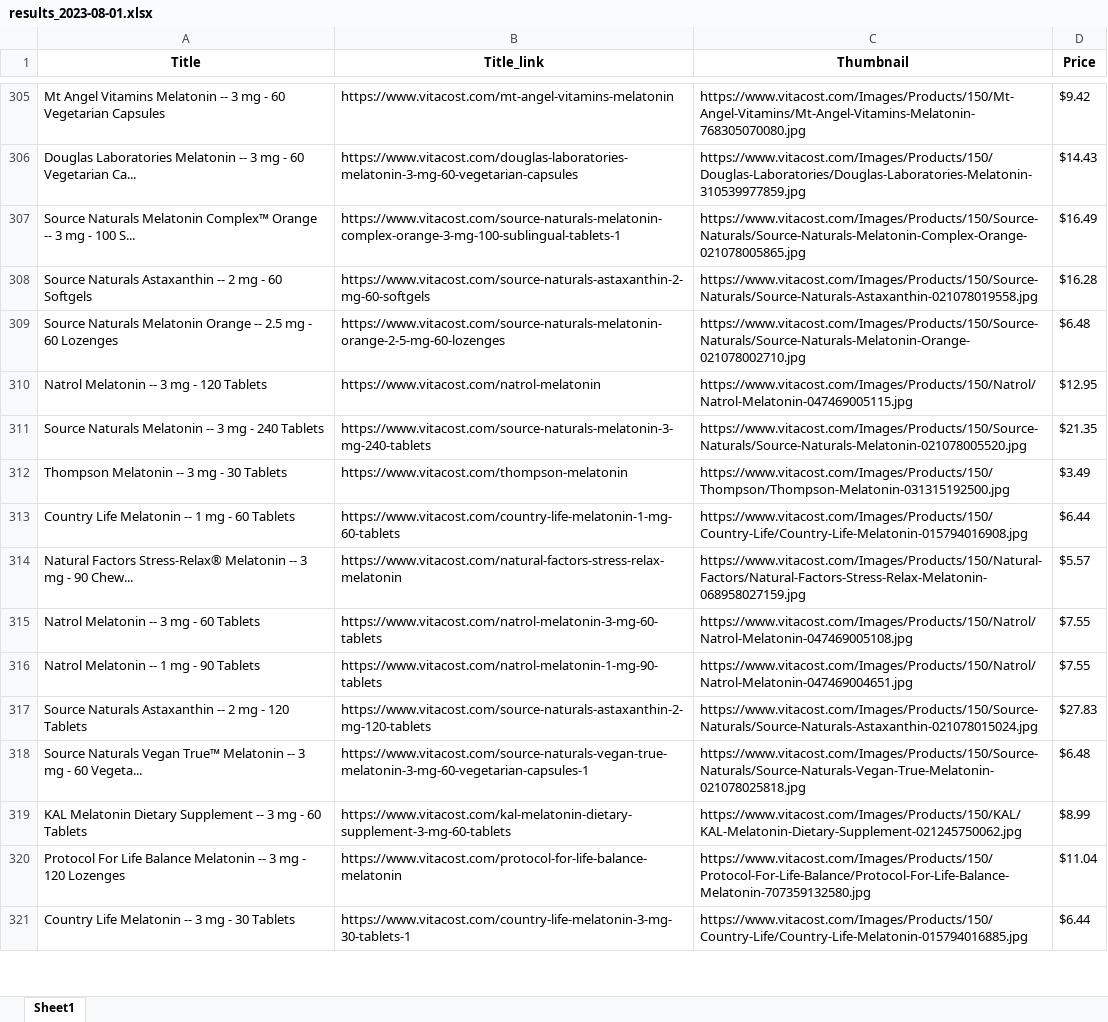
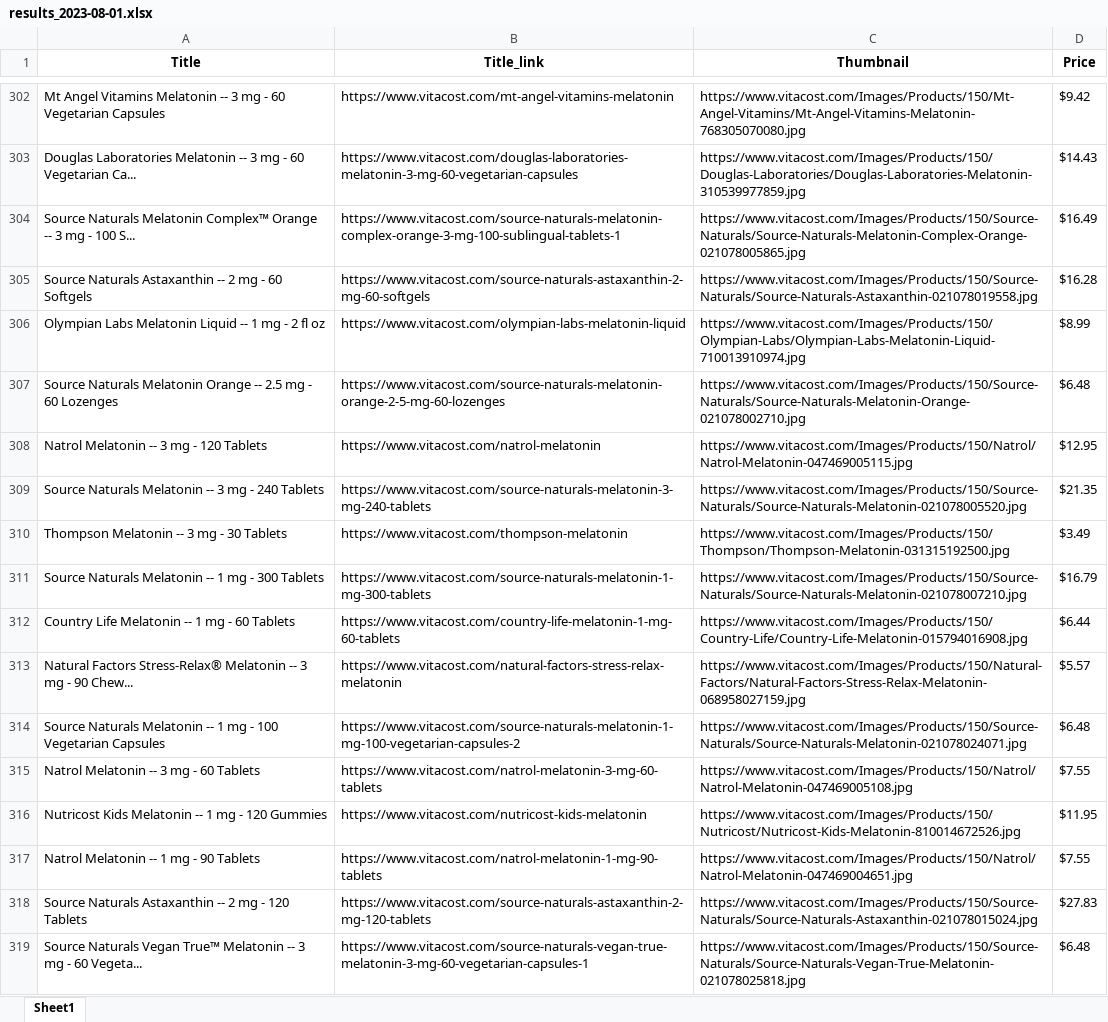
Before and after one commit to Manue-Towett/excel-gen, an Excel workbook: output/results_2023-08-01.xlsx, sheet Sheet1, drawn as a sheet; only a part is shown, gaps mark what is left out; the shorter side is filled out with more unchanged rows; values as stored, in another font and other column widths than the file's, no borders; the diff covers the shown part only; the diff names each change by its address in the sheet, - before the commit and + after, or states it on an @@ line.

```diff
--- a/output/results_2023-08-01.xlsx (sheet Sheet1)
+++ b/output/results_2023-08-01.xlsx (sheet Sheet1)
+row 306: Olympian Labs Melatonin Liquid -- 1 mg - 2 fl oz | https://www.vitacost.com/olympian-labs-melatonin-liquid | https://www.vitacost.com/Images/Products/150/Olympian-Labs/Olympian-Labs-Melatonin-Liquid-710013910974.jpg | $8.99
+row 311: Source Naturals Melatonin -- 1 mg - 300 Tablets | https://www.vitacost.com/source-naturals-melatonin-1-mg-300-tablets | https://www.vitacost.com/Images/Products/150/Source-Naturals/Source-Naturals-Melatonin-021078007210.jpg | $16.79
+row 314: Source Naturals Melatonin -- 1 mg - 100 Vegetarian Capsules | https://www.vitacost.com/source-naturals-melatonin-1-mg-100-vegetarian-capsules-2 | https://www.vitacost.com/Images/Products/150/Source-Naturals/Source-Naturals-Melatonin-021078024071.jpg | $6.48
+row 316: Nutricost Kids Melatonin -- 1 mg - 120 Gummies | https://www.vitacost.com/nutricost-kids-melatonin | https://www.vitacost.com/Images/Products/150/Nutricost/Nutricost-Kids-Melatonin-810014672526.jpg | $11.95
```
Also changed, not shown: 26 added rows and 20 removed rows elsewhere in this sheet, 3 other files.
